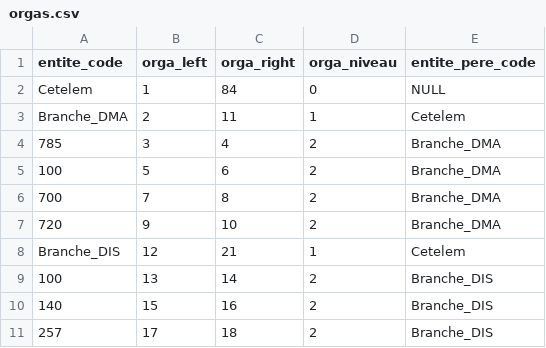
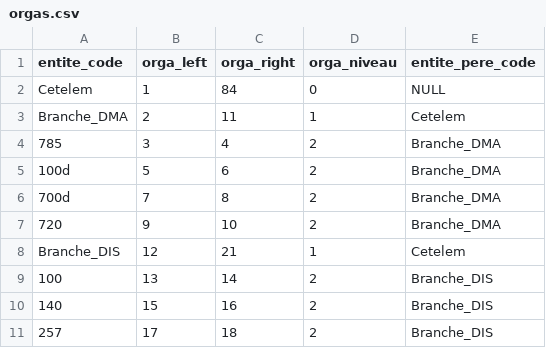
Before and after one commit to YassineLAADIDI/OrgaAffaires, a CSV file: orgas.csv, drawn as a sheet; only a part is shown.

```diff
--- a/orgas.csv
+++ b/orgas.csv
@@ -4,4 +4,4 @@ Branche_DMA,2,11,1,Cetelem
 785,3,4,2,Branche_DMA
-100,5,6,2,Branche_DMA
-700,7,8,2,Branche_DMA
+100d,5,6,2,Branche_DMA
+700d,7,8,2,Branche_DMA
 720,9,10,2,Branche_DMA
```
Also changed, not shown: entites.csv, 11 other files.
